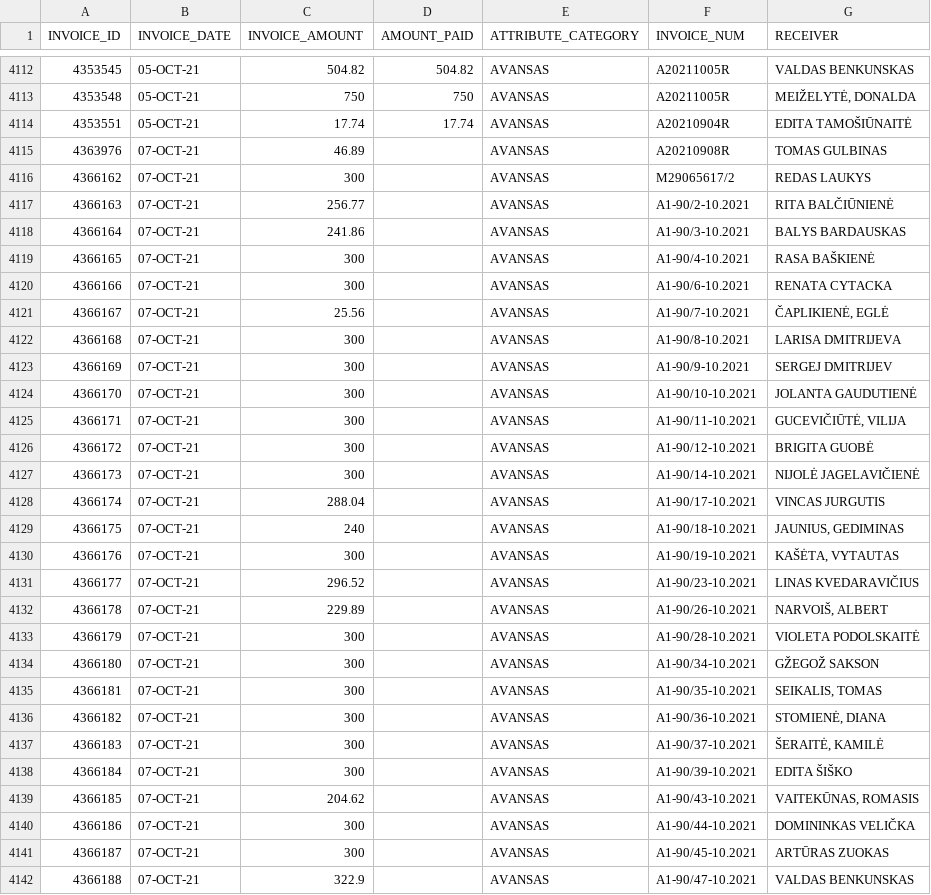
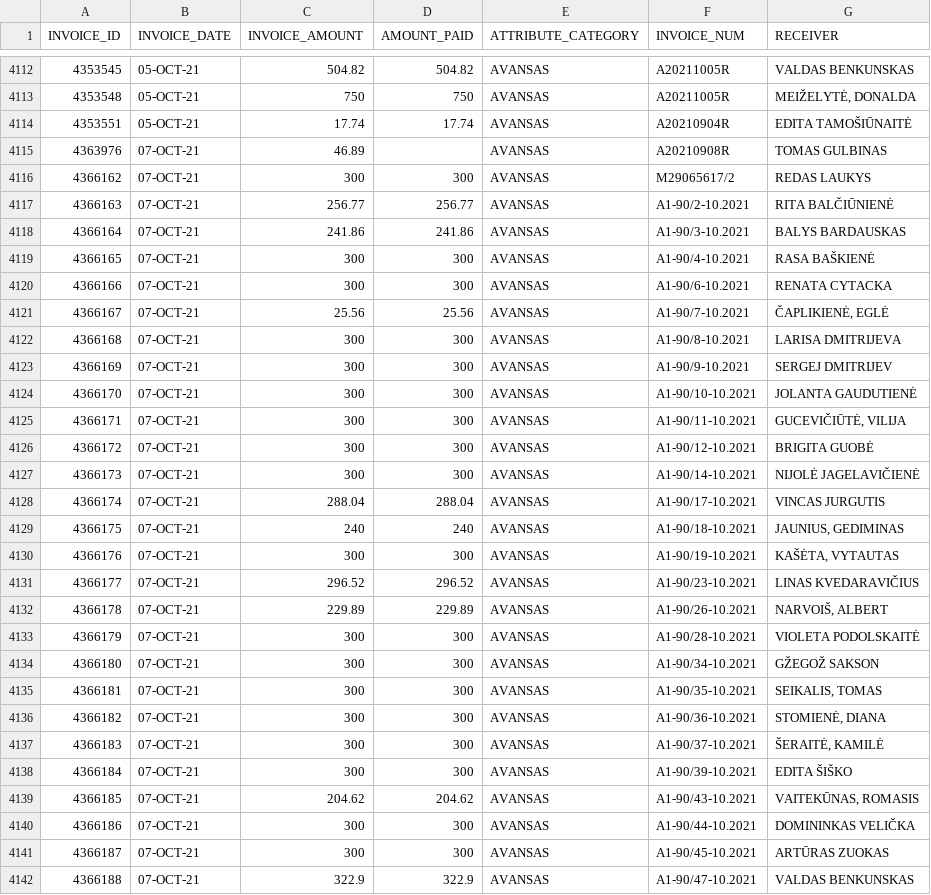
Before and after one commit to vilnius/biudzetas, a CSV file: data/8_ismokos_tarybos_nariams.csv, drawn as a sheet; only a part is shown, gaps mark what is left out; the diff covers the shown part only.

```diff
--- a/data/8_ismokos_tarybos_nariams.csv
+++ b/data/8_ismokos_tarybos_nariams.csv
@@ -4115,28 +4115,28 @@ INVOICE_ID,INVOICE_DATE,INVOICE_AMOUNT,AMOUNT_PAID,ATTRIBUTE_CATEGORY,INVOICE_NU
 4363976,07-OCT-21,46.89,,AVANSAS,A20210908R,"TOMAS GULBINAS"
-4366162,07-OCT-21,300,,AVANSAS,M29065617/2,"REDAS LAUKYS"
-4366163,07-OCT-21,256.77,,AVANSAS,A1-90/2-10.2021,"RITA BALČIŪNIENĖ"
-4366164,07-OCT-21,241.86,,AVANSAS,A1-90/3-10.2021,"BALYS BARDAUSKAS"
-4366165,07-OCT-21,300,,AVANSAS,A1-90/4-10.2021,"RASA BAŠKIENĖ"
-4366166,07-OCT-21,300,,AVANSAS,A1-90/6-10.2021,"RENATA CYTACKA"
-4366167,07-OCT-21,25.56,,AVANSAS,A1-90/7-10.2021,"ČAPLIKIENĖ, EGLĖ		"
-4366168,07-OCT-21,300,,AVANSAS,A1-90/8-10.2021,"LARISA DMITRIJEVA"
-4366169,07-OCT-21,300,,AVANSAS,A1-90/9-10.2021,"SERGEJ DMITRIJEV"
-4366170,07-OCT-21,300,,AVANSAS,A1-90/10-10.2021,"JOLANTA GAUDUTIENĖ"
-4366171,07-OCT-21,300,,AVANSAS,A1-90/11-10.2021,"GUCEVIČIŪTĖ, VILIJA		"
-4366172,07-OCT-21,300,,AVANSAS,A1-90/12-10.2021,"BRIGITA GUOBĖ"
-4366173,07-OCT-21,300,,AVANSAS,A1-90/14-10.2021,"NIJOLĖ JAGELAVIČIENĖ"
-4366174,07-OCT-21,288.04,,AVANSAS,A1-90/17-10.2021,"VINCAS JURGUTIS"
-4366175,07-OCT-21,240,,AVANSAS,A1-90/18-10.2021,"JAUNIUS, GEDIMINAS		"
-4366176,07-OCT-21,300,,AVANSAS,A1-90/19-10.2021,"KAŠĖTA, VYTAUTAS		"
-4366177,07-OCT-21,296.52,,AVANSAS,A1-90/23-10.2021,"LINAS KVEDARAVIČIUS"
-4366178,07-OCT-21,229.89,,AVANSAS,A1-90/26-10.2021,"NARVOIŠ, ALBERT		"
-4366179,07-OCT-21,300,,AVANSAS,A1-90/28-10.2021,"VIOLETA PODOLSKAITĖ"
-4366180,07-OCT-21,300,,AVANSAS,A1-90/34-10.2021,"GŽEGOŽ SAKSON"
-4366181,07-OCT-21,300,,AVANSAS,A1-90/35-10.2021,"SEIKALIS, TOMAS		"
-4366182,07-OCT-21,300,,AVANSAS,A1-90/36-10.2021,"STOMIENĖ, DIANA		"
-4366183,07-OCT-21,300,,AVANSAS,A1-90/37-10.2021,"ŠERAITĖ, KAMILĖ		"
-4366184,07-OCT-21,300,,AVANSAS,A1-90/39-10.2021,"EDITA ŠIŠKO"
-4366185,07-OCT-21,204.62,,AVANSAS,A1-90/43-10.2021,"VAITEKŪNAS, ROMASIS"
-4366186,07-OCT-21,300,,AVANSAS,A1-90/44-10.2021,"DOMININKAS VELIČKA"
-4366187,07-OCT-21,300,,AVANSAS,A1-90/45-10.2021,"ARTŪRAS ZUOKAS"
-4366188,07-OCT-21,322.9,,AVANSAS,A1-90/47-10.2021,"VALDAS BENKUNSKAS"
+4366162,07-OCT-21,300,300,AVANSAS,M29065617/2,"REDAS LAUKYS"
+4366163,07-OCT-21,256.77,256.77,AVANSAS,A1-90/2-10.2021,"RITA BALČIŪNIENĖ"
+4366164,07-OCT-21,241.86,241.86,AVANSAS,A1-90/3-10.2021,"BALYS BARDAUSKAS"
+4366165,07-OCT-21,300,300,AVANSAS,A1-90/4-10.2021,"RASA BAŠKIENĖ"
+4366166,07-OCT-21,300,300,AVANSAS,A1-90/6-10.2021,"RENATA CYTACKA"
+4366167,07-OCT-21,25.56,25.56,AVANSAS,A1-90/7-10.2021,"ČAPLIKIENĖ, EGLĖ		"
+4366168,07-OCT-21,300,300,AVANSAS,A1-90/8-10.2021,"LARISA DMITRIJEVA"
+4366169,07-OCT-21,300,300,AVANSAS,A1-90/9-10.2021,"SERGEJ DMITRIJEV"
+4366170,07-OCT-21,300,300,AVANSAS,A1-90/10-10.2021,"JOLANTA GAUDUTIENĖ"
+4366171,07-OCT-21,300,300,AVANSAS,A1-90/11-10.2021,"GUCEVIČIŪTĖ, VILIJA		"
+4366172,07-OCT-21,300,300,AVANSAS,A1-90/12-10.2021,"BRIGITA GUOBĖ"
+4366173,07-OCT-21,300,300,AVANSAS,A1-90/14-10.2021,"NIJOLĖ JAGELAVIČIENĖ"
+4366174,07-OCT-21,288.04,288.04,AVANSAS,A1-90/17-10.2021,"VINCAS JURGUTIS"
+4366175,07-OCT-21,240,240,AVANSAS,A1-90/18-10.2021,"JAUNIUS, GEDIMINAS		"
+4366176,07-OCT-21,300,300,AVANSAS,A1-90/19-10.2021,"KAŠĖTA, VYTAUTAS		"
+4366177,07-OCT-21,296.52,296.52,AVANSAS,A1-90/23-10.2021,"LINAS KVEDARAVIČIUS"
+4366178,07-OCT-21,229.89,229.89,AVANSAS,A1-90/26-10.2021,"NARVOIŠ, ALBERT		"
+4366179,07-OCT-21,300,300,AVANSAS,A1-90/28-10.2021,"VIOLETA PODOLSKAITĖ"
+4366180,07-OCT-21,300,300,AVANSAS,A1-90/34-10.2021,"GŽEGOŽ SAKSON"
+4366181,07-OCT-21,300,300,AVANSAS,A1-90/35-10.2021,"SEIKALIS, TOMAS		"
+4366182,07-OCT-21,300,300,AVANSAS,A1-90/36-10.2021,"STOMIENĖ, DIANA		"
+4366183,07-OCT-21,300,300,AVANSAS,A1-90/37-10.2021,"ŠERAITĖ, KAMILĖ		"
+4366184,07-OCT-21,300,300,AVANSAS,A1-90/39-10.2021,"EDITA ŠIŠKO"
+4366185,07-OCT-21,204.62,204.62,AVANSAS,A1-90/43-10.2021,"VAITEKŪNAS, ROMASIS"
+4366186,07-OCT-21,300,300,AVANSAS,A1-90/44-10.2021,"DOMININKAS VELIČKA"
+4366187,07-OCT-21,300,300,AVANSAS,A1-90/45-10.2021,"ARTŪRAS ZUOKAS"
+4366188,07-OCT-21,322.9,322.9,AVANSAS,A1-90/47-10.2021,"VALDAS BENKUNSKAS"
```
Also changed, not shown: 2 edited cells elsewhere in this file, data/9_kanceliarines.csv, 5 other files.
